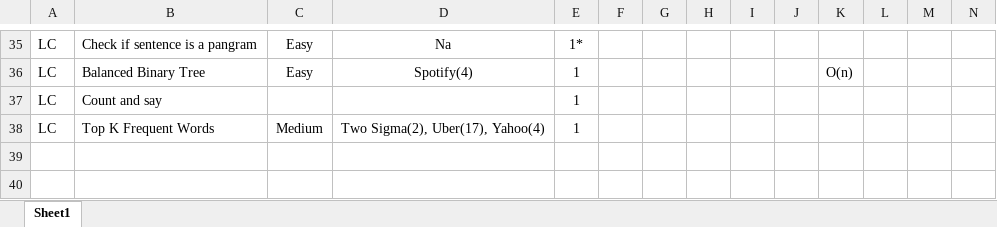
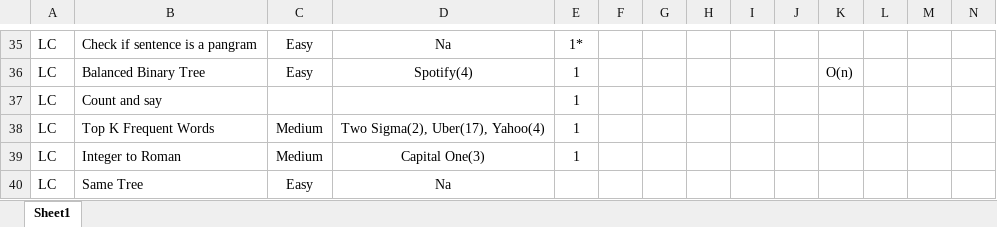
Before and after one commit to samwpr/Leetcode, an Excel workbook: Leetcode Tracker.xlsx, sheet Sheet1, drawn as a sheet; only a part is shown, gaps mark what is left out; values as stored, in another font and other column widths than the file's, no borders; table styles not drawn; the diff names each change by its address in the sheet, - before the commit and + after, or states it on an @@ line.

```diff
--- a/Leetcode Tracker.xlsx (sheet Sheet1)
+++ b/Leetcode Tracker.xlsx (sheet Sheet1)
+row 39: LC | Integer to Roman | Medium | Capital One(3) | 1
+row 40: LC | Same Tree | Easy | Na
```
Also changed, not shown: 4 other files.
